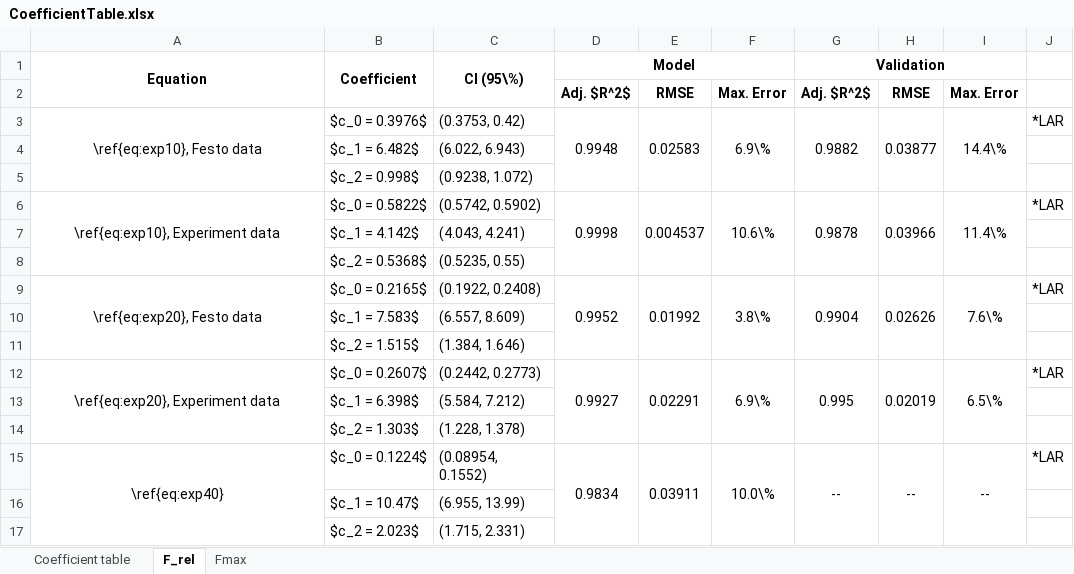
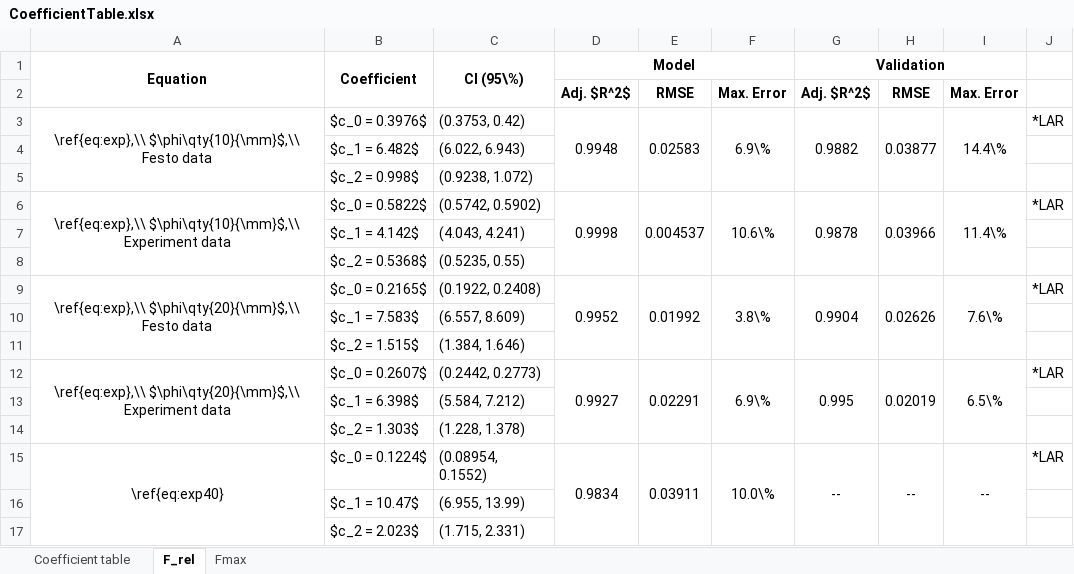
Before and after one commit to Agile-and-Adaptive-Robotics/Bipedal_Robot, an Excel workbook: Documentation/Reports and Papers/Knee_Torque_Test/Tables/CoefficientTable.xlsx, sheet F_rel, drawn as a sheet; values as stored, in another font and other column widths than the file's, no borders; the diff names each change by its address in the sheet, - before the commit and + after, or states it on an @@ line.

Commit message:
Update CoefficientTable.xlsx

```diff
--- a/Documentation/Reports and Papers/Knee_Torque_Test/Tables/CoefficientTable.xlsx (sheet F_rel)
+++ b/Documentation/Reports and Papers/Knee_Torque_Test/Tables/CoefficientTable.xlsx (sheet F_rel)
-A3: \ref{eq:exp10}, Festo data
+A3: \ref{eq:exp},\\ $\phi\qty{10}{\mm}$,\\ Festo data
-A6: \ref{eq:exp10}, Experiment data
+A6: \ref{eq:exp},\\ $\phi\qty{10}{\mm}$,\\ Experiment data
-A9: \ref{eq:exp20}, Festo data
+A9: \ref{eq:exp},\\ $\phi\qty{20}{\mm}$,\\ Festo data
-A12: \ref{eq:exp20}, Experiment data
+A12: \ref{eq:exp},\\ $\phi\qty{20}{\mm}$,\\ Experiment data
```
